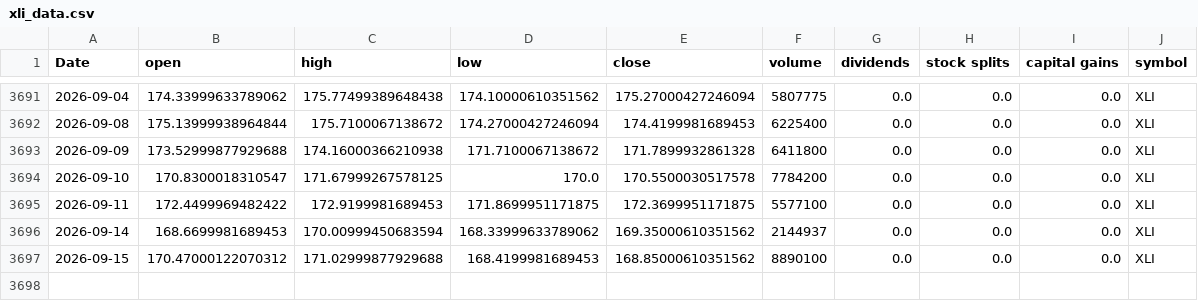
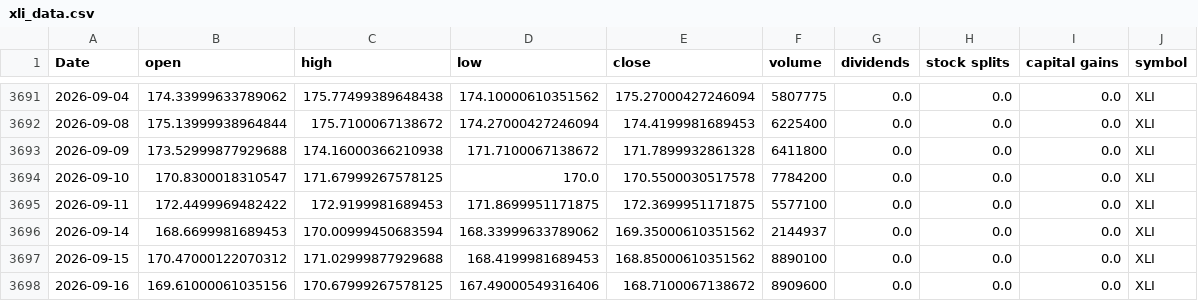
Before and after one commit to Akishai18/SignalM, a CSV file: data/sectors/xli_data.csv, drawn as a sheet; only a part is shown, gaps mark what is left out; the diff names each change by its address in the sheet, - before the commit and + after, or states it on an @@ line.

```diff
--- a/data/sectors/xli_data.csv
+++ b/data/sectors/xli_data.csv
+row 3698: 2026-09-16 | 169.61000061035156 | 170.67999267578125 | 167.49000549316406 | 168.7100067138672 | 8909600 | 0.0 | 0.0 | 0.0 | XLI
```
Also changed, not shown: data/sectors/xlf_data.csv, data/sectors/xlre_data.csv, 45 other files.
